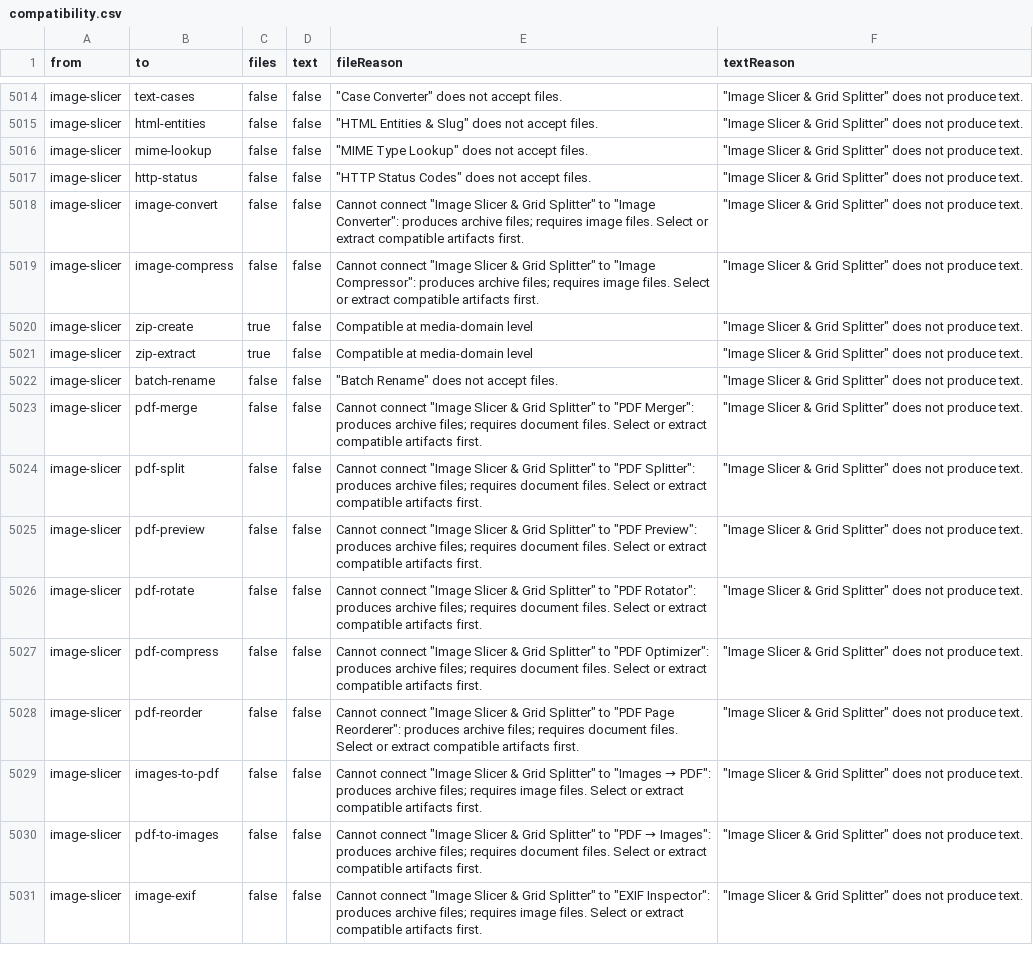
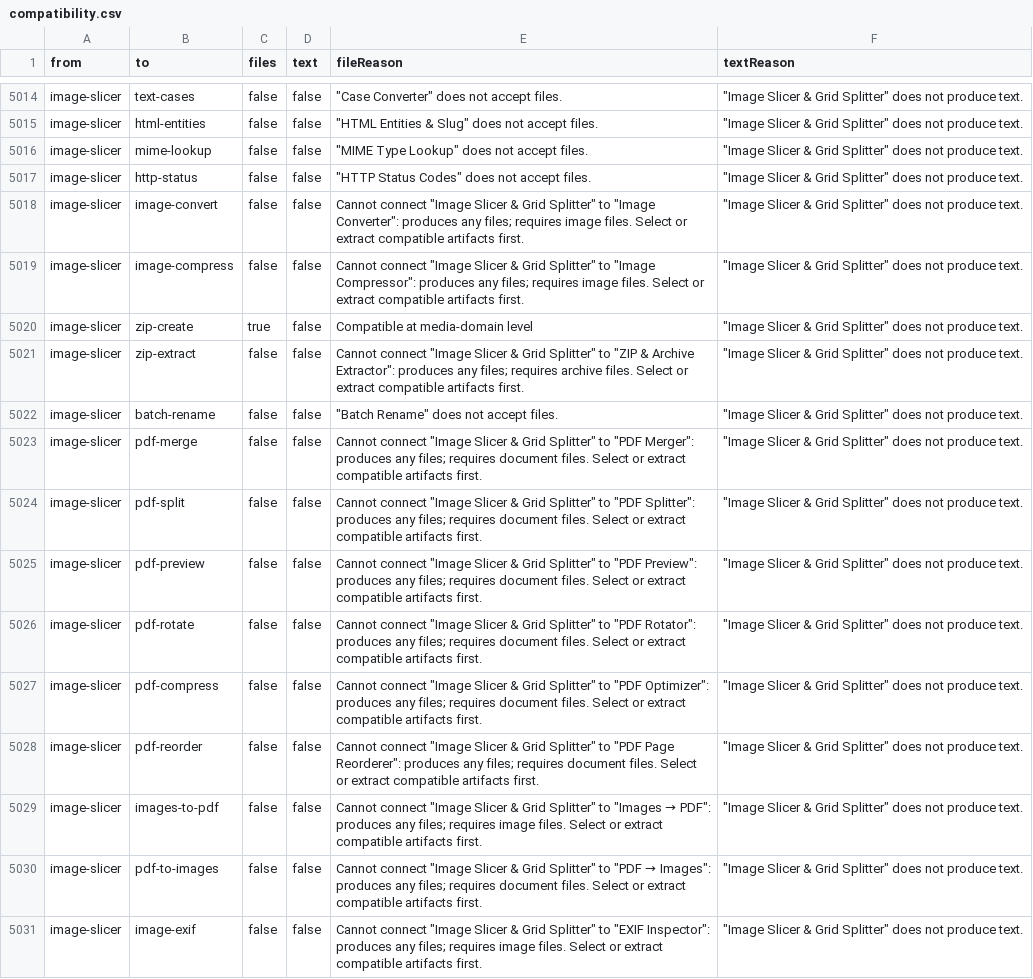
Before and after one commit to johncarlangelo/Hermanos-Stash, a CSV file: docs/workflow-audit/compatibility.csv, drawn as a sheet; only a part is shown, gaps mark what is left out; the diff covers the shown part only; the diff names each change by its address in the sheet, - before the commit and + after, or states it on an @@ line.

Commit message:
fix(workflow): classify image slicer exports as mixed artifacts

```diff
--- a/docs/workflow-audit/compatibility.csv
+++ b/docs/workflow-audit/compatibility.csv
-E5018 (fileReason): …Converter": produces archive files; requires…
+E5018 (fileReason): …Converter": produces any files; requires…
-E5019 (fileReason): …Compressor": produces archive files; requires…
+E5019 (fileReason): …Compressor": produces any files; requires…
-C5021 (files): true
+C5021 (files): false
-E5021 (fileReason): Compatible at media-domain level
+E5021 (fileReason): Cannot connect "Image Slicer & Grid Splitter" to "ZIP & Archive Extractor": produces any files; requires archive files. Select or extract compatible artifacts first.
-E5023 (fileReason): …Merger": produces archive files; requires…
+E5023 (fileReason): …Merger": produces any files; requires…
-E5024 (fileReason): …Splitter": produces archive files; requires…
+E5024 (fileReason): …Splitter": produces any files; requires…
-E5025 (fileReason): …Preview": produces archive files; requires…
+E5025 (fileReason): …Preview": produces any files; requires…
-E5026 (fileReason): …Rotator": produces archive files; requires…
+E5026 (fileReason): …Rotator": produces any files; requires…
-E5027 (fileReason): …Optimizer": produces archive files; requires…
+E5027 (fileReason): …Optimizer": produces any files; requires…
-E5028 (fileReason): …Reorderer": produces archive files; requires…
+E5028 (fileReason): …Reorderer": produces any files; requires…
-E5029 (fileReason): …PDF": produces archive files; requires…
+E5029 (fileReason): …PDF": produces any files; requires…
-E5030 (fileReason): …Images": produces archive files; requires…
+E5030 (fileReason): …Images": produces any files; requires…
-E5031 (fileReason): …Inspector": produces archive files; requires…
+E5031 (fileReason): …Inspector": produces any files; requires…
```
Also changed, not shown: 24 edited cells elsewhere in this file, docs/workflow-audit/tools.csv, 7 other files.
